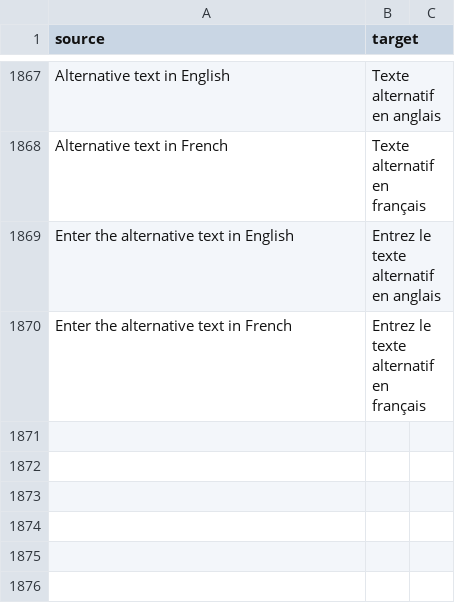
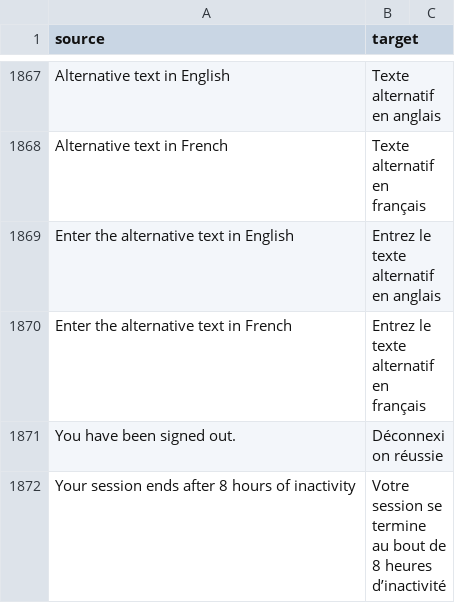
Before and after one commit to cds-snc/notification-admin, a CSV file: app/translations/csv/fr.csv, drawn as a sheet; only a part is shown, gaps mark what is left out.

Commit message:
Automatic redirect on session timeout (#1839)
* feat(session-redirect): add js module for redirect on session timeout

* feat(sign-out): redirect to sign-in page on logout and display message

* feat(session-timeout): explicit end users session when they redirect for session timeout

* tests(sign-out): add tests for session timeout:
1. Redirect does not occur when not logged in
2. Redirect does occur (on app and public pages) when logged in
3. Explicit logout shows banner message

* chore: formatting

* test(sign out): app should redirect to /sign-in

* chore: fix tests that checked that signing out brought you to `/home`

* fix(sign-in): add note about session length to sign in page

* style(signin): move session timeout message, update content

* test(session-timeout): test for message on sign-in page; add `getByTestId` shortcut to cypress commands

* chore: fix typo in test

* chore: fix typo in test

* Update app/translations/csv/fr.csv

```diff
--- a/app/translations/csv/fr.csv
+++ b/app/translations/csv/fr.csv
@@ -1870 +1870,3 @@
 "Enter the alternative text in French","Entrez le texte alternatif en français"
+"You have been signed out.","Déconnexion réussie"
+"Your session ends after 8 hours of inactivity","Votre session se termine au bout de 8 heures d’inactivité"
```
Also changed, not shown: 11 other files.
